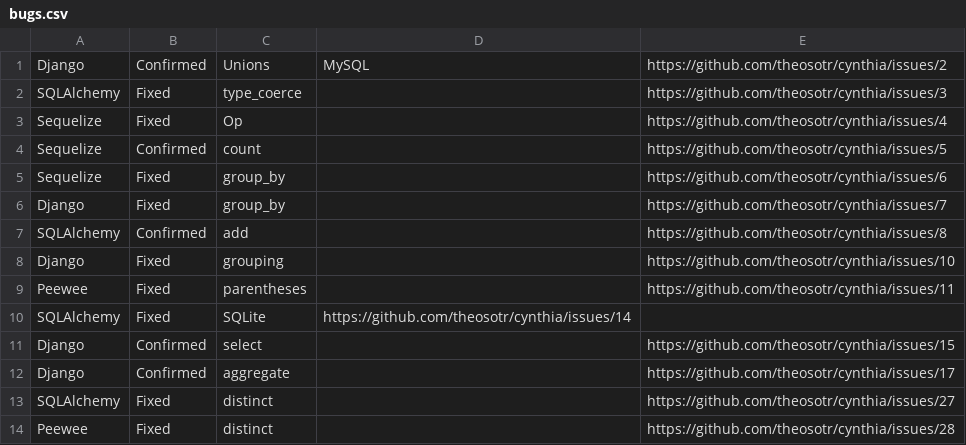
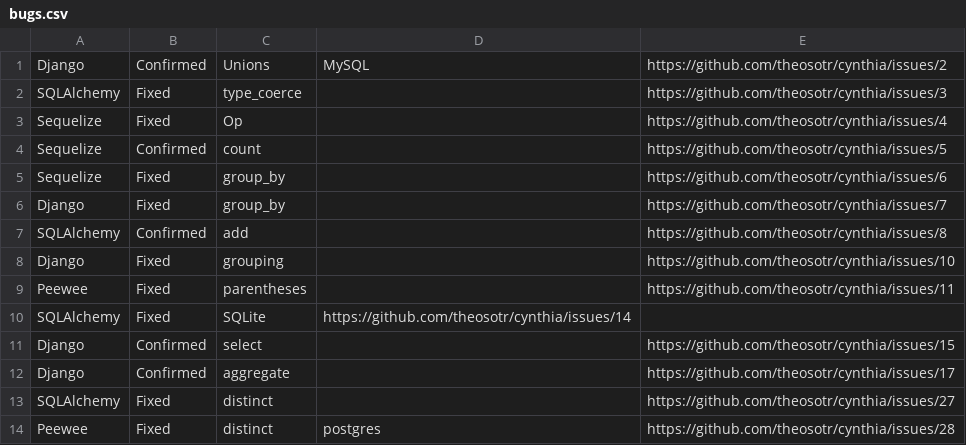
Before and after one commit to theosotr/cynthia, a CSV file: bugs.csv, drawn as a sheet.

Commit message:
Update bugs.csv

```diff
--- a/bugs.csv
+++ b/bugs.csv
@@ -13,2 +13,2 @@ Django,Confirmed,aggregate,,https://github.com/theosotr/cynthia/issues/17
 SQLAlchemy,Fixed,distinct,,https://github.com/theosotr/cynthia/issues/27
-Peewee,Fixed,distinct,,https://github.com/theosotr/cynthia/issues/28
+Peewee,Fixed,distinct,postgres,https://github.com/theosotr/cynthia/issues/28
```
